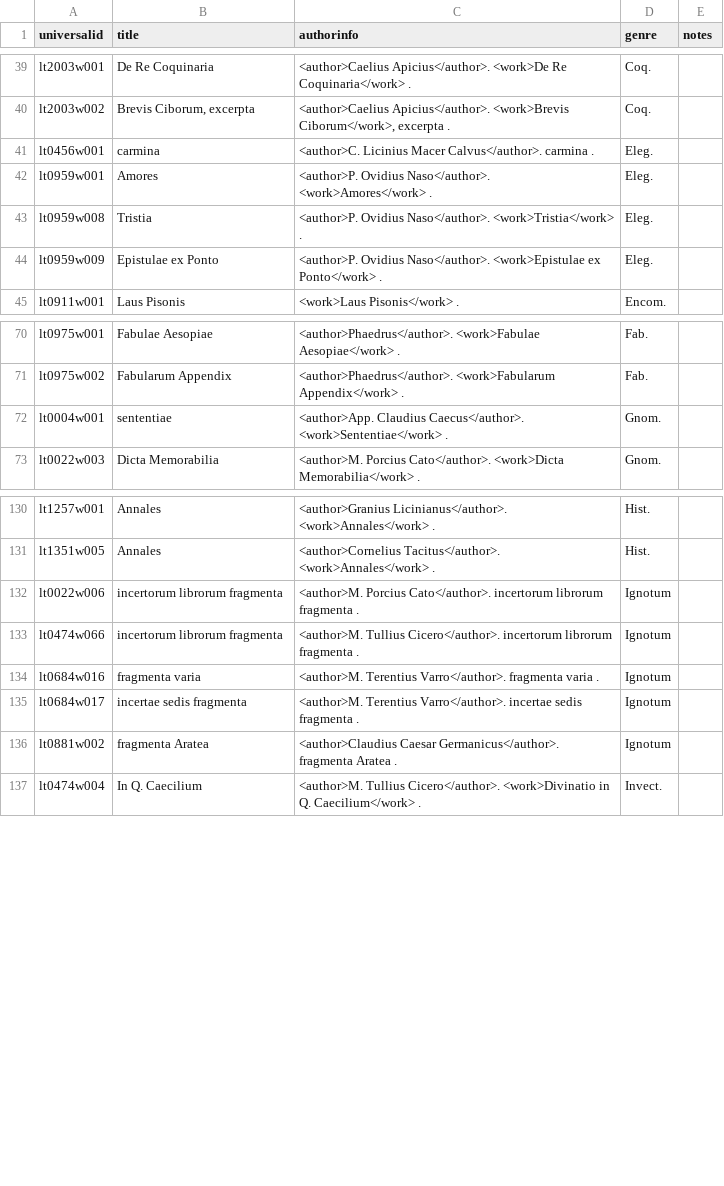
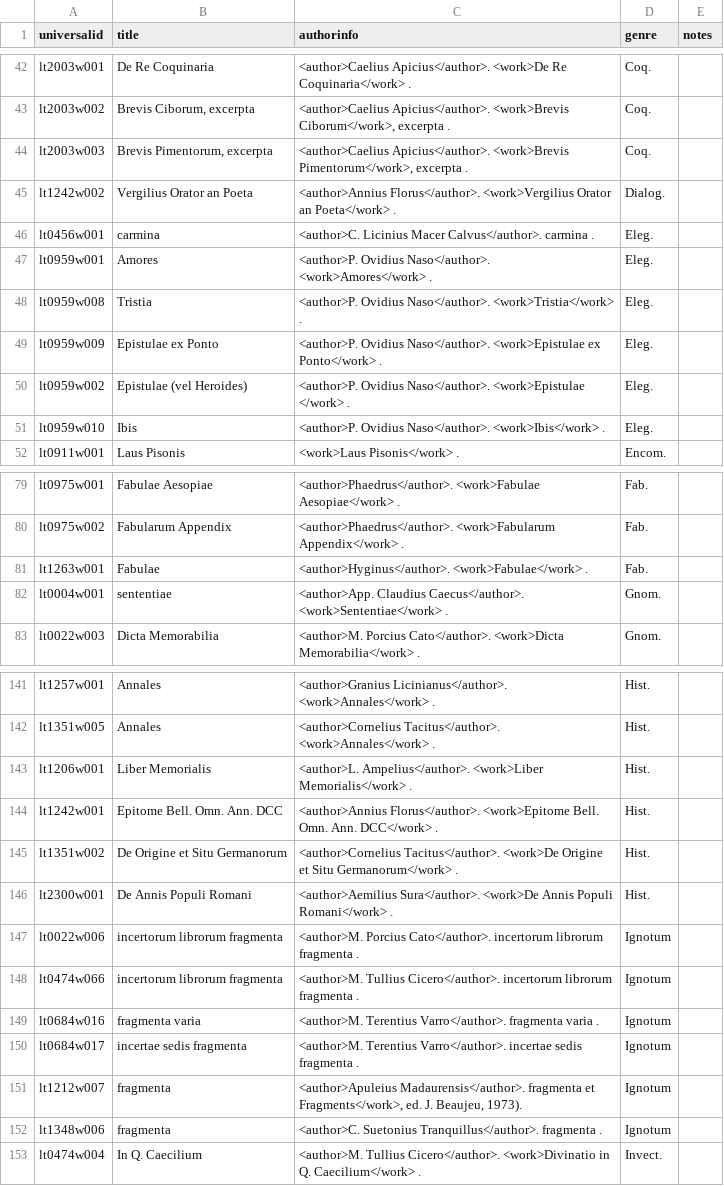
Before and after one commit to e-gun/HipparchiaBuilder, a CSV file: builder/postbuild/manual_latin_genre_assignment.csv, drawn as a sheet; only a part is shown, gaps mark what is left out; the diff covers the shown part only.

```diff
--- a/builder/postbuild/manual_latin_genre_assignment.csv
+++ b/builder/postbuild/manual_latin_genre_assignment.csv
@@ -40,2 +43,4 @@ lt2003w001,De Re Coquinaria,<author>Caelius Apicius</author>. <work>De Re Coquin
 lt2003w002,"Brevis Ciborum, excerpta","<author>Caelius Apicius</author>. <work>Brevis Ciborum</work>, excerpta .",Coq.,
+lt2003w003,"Brevis Pimentorum, excerpta","<author>Caelius Apicius</author>. <work>Brevis Pimentorum</work>, excerpta .",Coq.,
+lt1242w002,Vergilius Orator an Poeta,<author>Annius Florus</author>. <work>Vergilius Orator an Poeta</work> .,Dialog.,
 lt0456w001,carmina,<author>C. Licinius Macer Calvus</author>. carmina .,Eleg.,
@@ -44,2 +49,4 @@ lt0959w008,Tristia,<author>P. Ovidius Naso</author>. <work>Tristia</work> .,Eleg
 lt0959w009,Epistulae ex Ponto,<author>P. Ovidius Naso</author>. <work>Epistulae ex Ponto</work> .,Eleg.,
+lt0959w002,Epistulae (vel Heroides),<author>P. Ovidius Naso</author>. <work>Epistulae </work> .,Eleg.,
+lt0959w010,Ibis,<author>P. Ovidius Naso</author>. <work>Ibis</work> .,Eleg.,
 lt0911w001,Laus Pisonis,  <work>Laus Pisonis</work> .,Encom.,
@@ -71,2 +80,3 @@ lt0975w001,Fabulae Aesopiae,<author>Phaedrus</author>. <work>Fabulae Aesopiae</w
 lt0975w002,Fabularum Appendix,<author>Phaedrus</author>. <work>Fabularum Appendix</work> .,Fab.,
+lt1263w001,Fabulae,<author>Hyginus</author>. <work>Fabulae</work> .,Fab.,
 lt0004w001,sententiae,<author>App. Claudius Caecus</author>. <work>Sententiae</work> .,Gnom.,
@@ -131,2 +142,6 @@ lt1257w001,Annales,<author>Granius Licinianus</author>. <work>Annales</work> .,H
 lt1351w005,Annales,<author>Cornelius Tacitus</author>. <work>Annales</work> .,Hist.,
+lt1206w001,Liber Memorialis,<author>L. Ampelius</author>. <work>Liber Memorialis</work> .,Hist.,
+lt1242w001,Epitome Bell. Omn. Ann. DCC,<author>Annius Florus</author>. <work>Epitome Bell. Omn. Ann. DCC</work> .,Hist.,
+lt1351w002,De Origine et Situ Germanorum,<author>Cornelius Tacitus</author>. <work>De Origine et Situ Germanorum</work> .,Hist.,
+lt2300w001,De Annis Populi Romani,<author>Aemilius Sura</author>. <work>De Annis Populi Romani</work> .,Hist.,
 lt0022w006,incertorum librorum fragmenta,<author>M. Porcius Cato</author>. incertorum librorum fragmenta .,Ignotum,
@@ -135,3 +150,4 @@ lt0684w016,fragmenta varia,<author>M. Terentius Varro</author>. fragmenta varia
 lt0684w017,incertae sedis fragmenta,<author>M. Terentius Varro</author>. incertae sedis fragmenta .,Ignotum,
-lt0881w002,fragmenta Aratea,<author>Claudius Caesar Germanicus</author>. fragmenta Aratea .,Ignotum,
+lt1212w007,fragmenta,"<author>Apuleius Madaurensis</author>. fragmenta  et Fragments</work>, ed. J. Beaujeu, 1973).",Ignotum,
+lt1348w006,fragmenta,<author>C. Suetonius Tranquillus</author>. fragmenta .,Ignotum,
 lt0474w004,In Q. Caecilium,<author>M. Tullius Cicero</author>. <work>Divinatio in Q. Caecilium</work> .,Invect.,
```
Also changed, not shown: 10 added rows, 18 removed rows, 19 moved rows and 7 edited cells elsewhere in this file.
